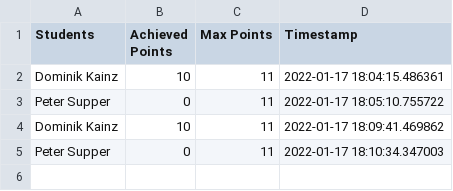
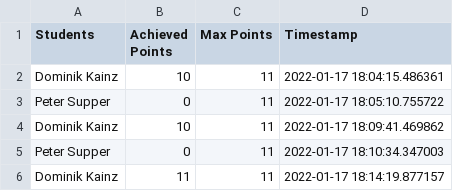
Before and after one commit to domiK66/ci-edu, a CSV file: swengs-exercise4/swengs-exercise4_result.csv, drawn as a sheet.

Commit message:
grading

```diff
--- a/swengs-exercise4/swengs-exercise4_result.csv
+++ b/swengs-exercise4/swengs-exercise4_result.csv
@@ -5 +5,2 @@ Dominik Kainz,10,11,2022-01-17 18:09:41.469862
 Peter Supper,0,11,2022-01-17 18:10:34.347003
+Dominik Kainz,11,11,2022-01-17 18:14:19.877157
```
